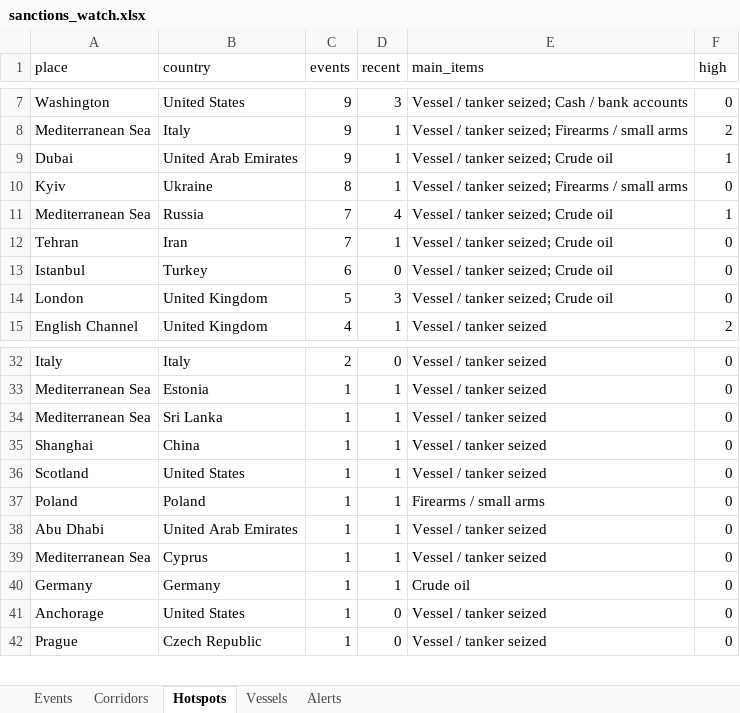
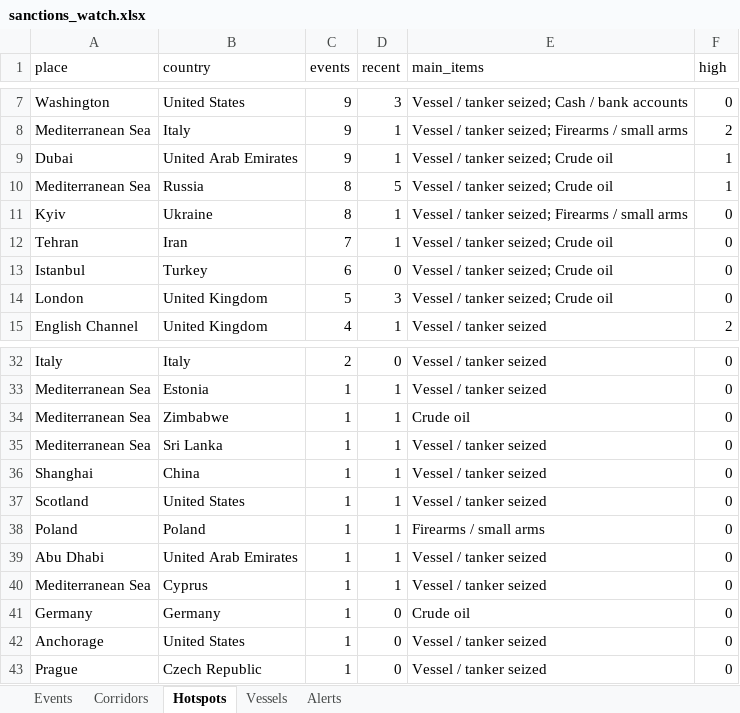
Before and after one commit to eduaresco-ctrl/Global-Sanctions-Watchlist-Control, an Excel workbook: docs/sanctions_watch.xlsx, sheet Hotspots, drawn as a sheet; only a part is shown, gaps mark what is left out; values as stored, in another font and other column widths than the file's, no borders; removed rows and columns are numbered as before the commit, all else as after; the diff names each change by its address in the sheet, - before the commit and + after, or states it on an @@ line.

```diff
--- a/docs/sanctions_watch.xlsx (sheet Hotspots)
+++ b/docs/sanctions_watch.xlsx (sheet Hotspots)
+row 10: Mediterranean Sea | Russia | 8 | 5 | Vessel / tanker seized; Crude oil | 1
-row 11: Mediterranean Sea | Russia | 7 | 4 | Vessel / tanker seized; Crude oil | 1
+row 34: Mediterranean Sea | Zimbabwe | 1 | 1 | Crude oil | 0
-D41 (recent): 1
+D41 (recent): 0
```
Also changed, not shown: sheet Events, sheet Corridors, sheet Alerts, 4 other files.
